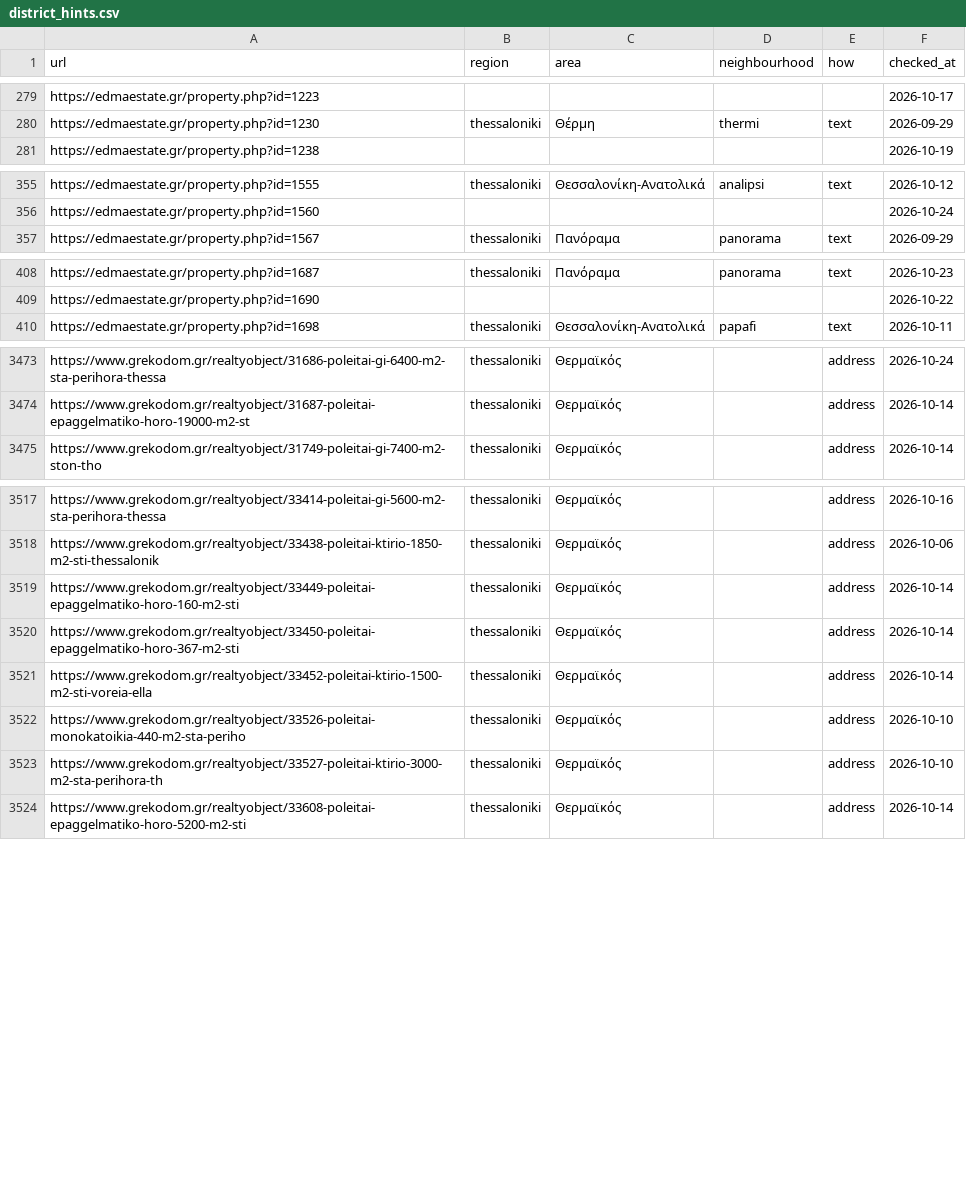
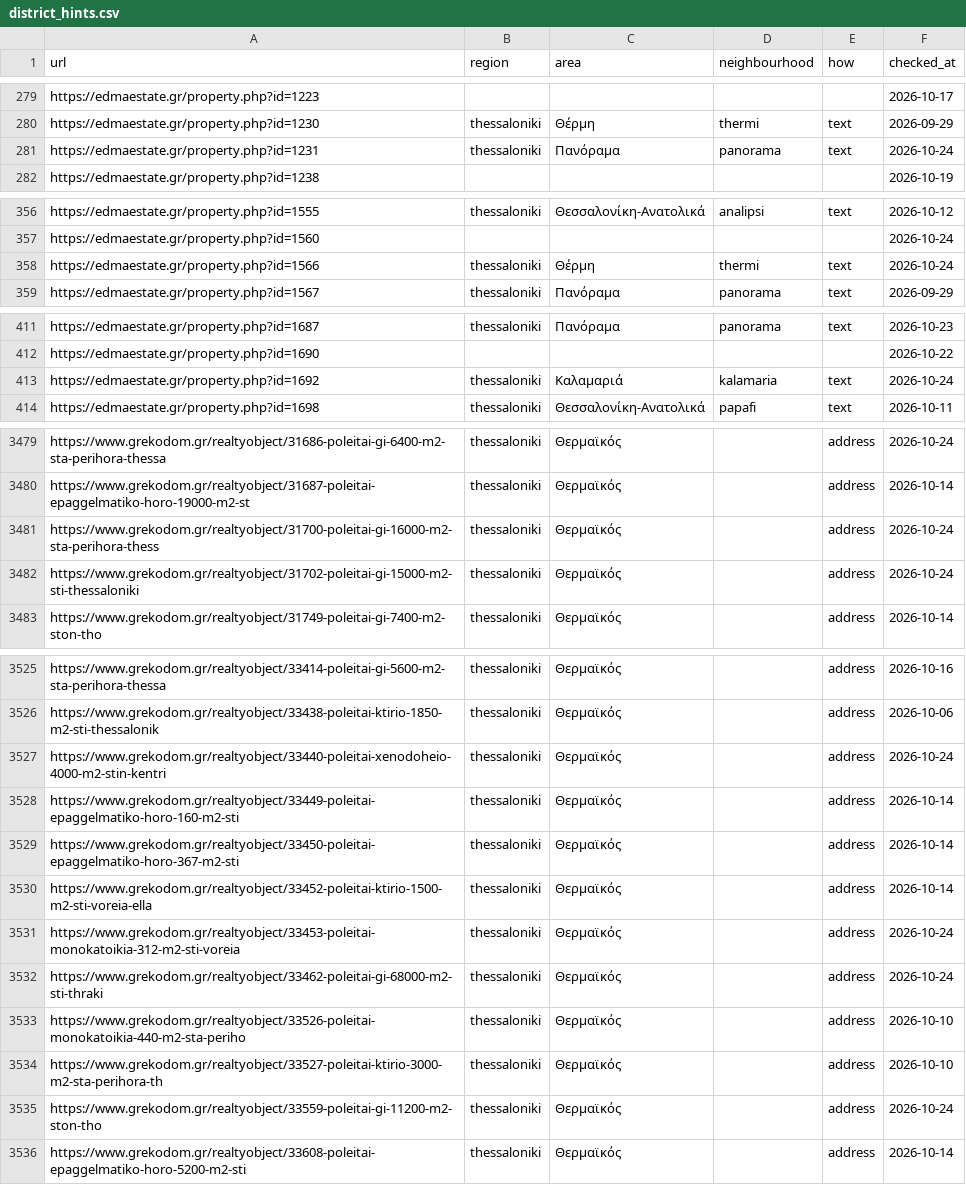
Before and after one commit to jenyshir-eng/Greece-real-estate, a CSV file: data/listings/district_hints.csv, drawn as a sheet; only a part is shown, gaps mark what is left out; the diff covers the shown part only.

Commit message:
Update 2026-10-24 17:31 (Thessaloniki): 184 new listings

```diff
--- a/data/listings/district_hints.csv
+++ b/data/listings/district_hints.csv
@@ -280,2 +280,3 @@ https://edmaestate.gr/property.php?id=1223,,,,,2026-10-17
 https://edmaestate.gr/property.php?id=1230,thessaloniki,Θέρμη,thermi,text,2026-09-29
+https://edmaestate.gr/property.php?id=1231,thessaloniki,Πανόραμα,panorama,text,2026-10-24
 https://edmaestate.gr/property.php?id=1238,,,,,2026-10-19
@@ -356,2 +357,3 @@ https://edmaestate.gr/property.php?id=1555,thessaloniki,Θεσσαλονίκη-
 https://edmaestate.gr/property.php?id=1560,,,,,2026-10-24
+https://edmaestate.gr/property.php?id=1566,thessaloniki,Θέρμη,thermi,text,2026-10-24
 https://edmaestate.gr/property.php?id=1567,thessaloniki,Πανόραμα,panorama,text,2026-09-29
@@ -409,2 +412,3 @@ https://edmaestate.gr/property.php?id=1687,thessaloniki,Πανόραμα,panoram
 https://edmaestate.gr/property.php?id=1690,,,,,2026-10-22
+https://edmaestate.gr/property.php?id=1692,thessaloniki,Καλαμαριά,kalamaria,text,2026-10-24
 https://edmaestate.gr/property.php?id=1698,thessaloniki,Θεσσαλονίκη-Ανατολικά,papafi,text,2026-10-11
@@ -3474,2 +3480,4 @@ https://www.grekodom.gr/realtyobject/31686-poleitai-gi-6400-m2-sta-perihora-thes
 https://www.grekodom.gr/realtyobject/31687-poleitai-epaggelmatiko-horo-19000-m2-st,thessaloniki,Θερμαϊκός,,address,2026-10-14
+https://www.grekodom.gr/realtyobject/31700-poleitai-gi-16000-m2-sta-perihora-thess,thessaloniki,Θερμαϊκός,,address,2026-10-24
+https://www.grekodom.gr/realtyobject/31702-poleitai-gi-15000-m2-sti-thessaloniki,thessaloniki,Θερμαϊκός,,address,2026-10-24
 https://www.grekodom.gr/realtyobject/31749-poleitai-gi-7400-m2-ston-tho,thessaloniki,Θερμαϊκός,,address,2026-10-14
@@ -3518,2 +3526,3 @@ https://www.grekodom.gr/realtyobject/33414-poleitai-gi-5600-m2-sta-perihora-thes
 https://www.grekodom.gr/realtyobject/33438-poleitai-ktirio-1850-m2-sti-thessalonik,thessaloniki,Θερμαϊκός,,address,2026-10-06
+https://www.grekodom.gr/realtyobject/33440-poleitai-xenodoheio-4000-m2-stin-kentri,thessaloniki,Θερμαϊκός,,address,2026-10-24
 https://www.grekodom.gr/realtyobject/33449-poleitai-epaggelmatiko-horo-160-m2-sti,thessaloniki,Θερμαϊκός,,address,2026-10-14
@@ -3521,4 +3530,7 @@ https://www.grekodom.gr/realtyobject/33450-poleitai-epaggelmatiko-horo-367-m2-st
 https://www.grekodom.gr/realtyobject/33452-poleitai-ktirio-1500-m2-sti-voreia-ella,thessaloniki,Θερμαϊκός,,address,2026-10-14
+https://www.grekodom.gr/realtyobject/33453-poleitai-monokatoikia-312-m2-sti-voreia,thessaloniki,Θερμαϊκός,,address,2026-10-24
+https://www.grekodom.gr/realtyobject/33462-poleitai-gi-68000-m2-sti-thraki,thessaloniki,Θερμαϊκός,,address,2026-10-24
 https://www.grekodom.gr/realtyobject/33526-poleitai-monokatoikia-440-m2-sta-periho,thessaloniki,Θερμαϊκός,,address,2026-10-10
 https://www.grekodom.gr/realtyobject/33527-poleitai-ktirio-3000-m2-sta-perihora-th,thessaloniki,Θερμαϊκός,,address,2026-10-10
+https://www.grekodom.gr/realtyobject/33559-poleitai-gi-11200-m2-ston-tho,thessaloniki,Θερμαϊκός,,address,2026-10-24
 https://www.grekodom.gr/realtyobject/33608-poleitai-epaggelmatiko-horo-5200-m2-sti,thessaloniki,Θερμαϊκός,,address,2026-10-14
```
Also changed, not shown: 3 added rows elsewhere in this file, data/listings/collect_report.csv, data/listings/listings_telegram.csv, 12 other files.
